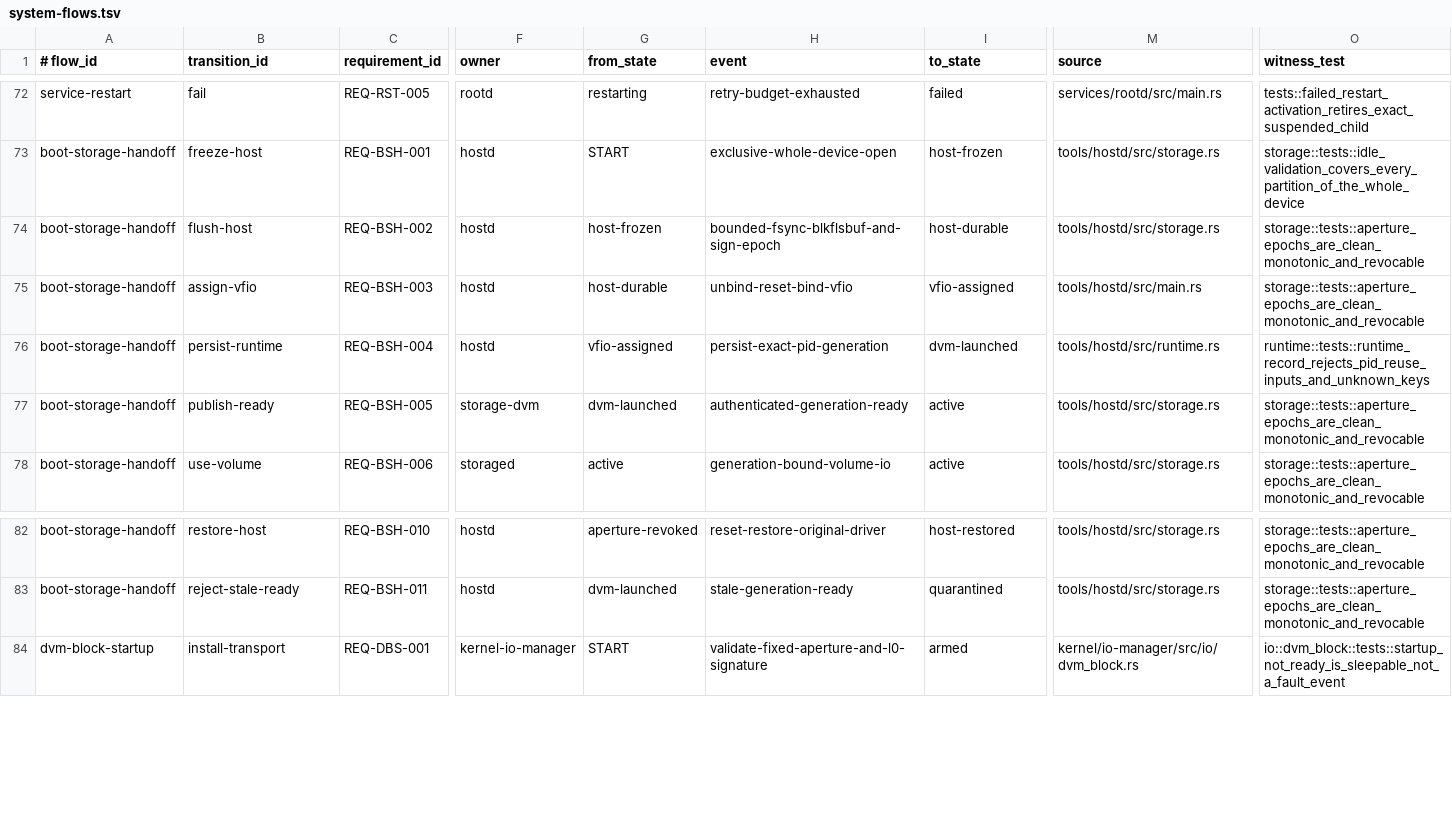
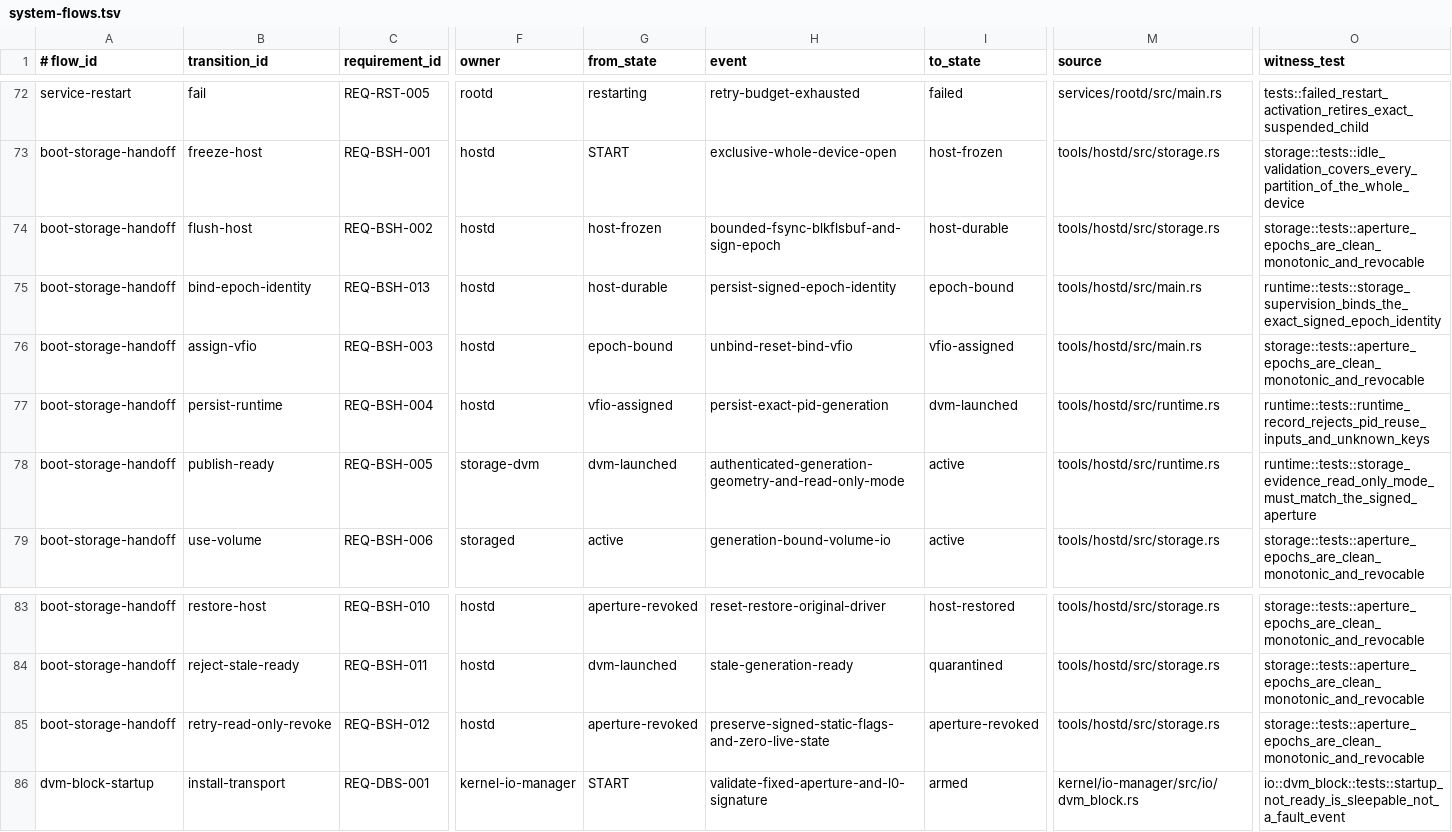
Before and after one commit to ierwarf/rustos, a TSV file: formal/system-flows.tsv, drawn as a sheet; only a part is shown, gaps mark what is left out; addresses are those after the commit; rows hold the shown columns only; the diff names each change by its address in the sheet, - before the commit and + after, or states it on an @@ line.

Commit message:
fix(storage): bind durable handoff epochs and preserve read-only revoke

```diff
--- a/formal/system-flows.tsv
+++ b/formal/system-flows.tsv
+row 75: boot-storage-handoff | bind-epoch-identity | REQ-BSH-013 | hostd | host-durable | persist-signed-epoch-identity | epoch-bound | tools/hostd/src/main.rs | runtime::tests::storage_supervision_binds_the_exact_signed_epoch_identity
-G76 (from_state): host-durable
+G76 (from_state): epoch-bound
-H78 (event): authenticated-generation-ready
+H78 (event): authenticated-generation-geometry-and-read-only-mode
-M78 (source): tools/hostd/src/storage.rs
+M78 (source): tools/hostd/src/runtime.rs
-O78 (witness_test): storage::tests::aperture_epochs_are_clean_monotonic_and_revocable
+O78 (witness_test): runtime::tests::storage_evidence_read_only_mode_must_match_the_signed_aperture
+row 85: boot-storage-handoff | retry-read-only-revoke | REQ-BSH-012 | hostd | aperture-revoked | preserve-signed-static-flags-and-zero-live-state | aperture-revoked | tools/hostd/src/storage.rs | storage::tests::aperture_epochs_are_clean_monotonic_and_revocable
```
Also changed, not shown: 11 other files.
